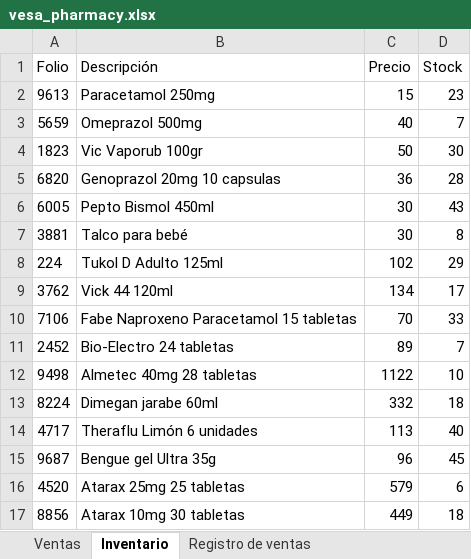
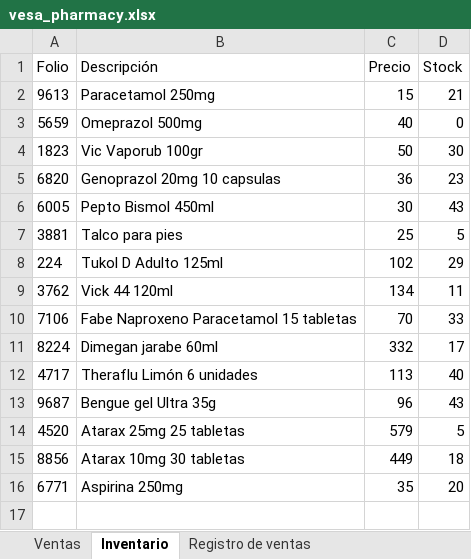
Before and after one commit to AngelAlanis/java-4thsemester, an Excel workbook: out/production/ProyectoFarmacia/resources/vesa_pharmacy.xlsx, sheet Inventario, drawn as a sheet; values as stored, in another font and other column widths than the file's, no borders; removed rows and columns are numbered as before the commit, all else as after; the diff names each change by its address in the sheet, - before the commit and + after, or states it on an @@ line.

```diff
--- a/out/production/ProyectoFarmacia/resources/vesa_pharmacy.xlsx (sheet Inventario)
+++ b/out/production/ProyectoFarmacia/resources/vesa_pharmacy.xlsx (sheet Inventario)
-D2 (Stock): 23
+D2 (Stock): 21
-D3 (Stock): 7
+D3 (Stock): 0
-D5 (Stock): 28
+D5 (Stock): 23
-B7 (Descripción): Talco para bebé
+B7 (Descripción): Talco para pies
-C7 (Precio): 30
+C7 (Precio): 25
-D7 (Stock): 8
+D7 (Stock): 5
-D9 (Stock): 17
+D9 (Stock): 11
-row 11: 2452 | Bio-Electro 24 tabletas | 89 | 7
-row 12: 9498 | Almetec 40mg 28 tabletas | 1122 | 10
-D11 (Stock): 18
+D11 (Stock): 17
-D13 (Stock): 45
+D13 (Stock): 43
-D14 (Stock): 6
+D14 (Stock): 5
+row 16: 6771 | Aspirina 250mg | 35 | 20
```
Also changed, not shown: ProyectoFarmacia/src/resources/vesa_pharmacy.xlsx, 10 other files.
